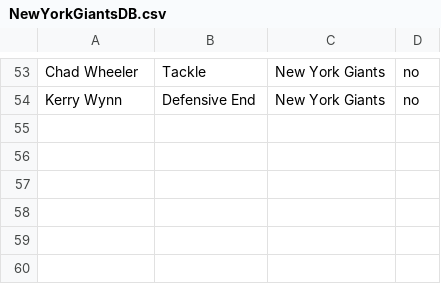
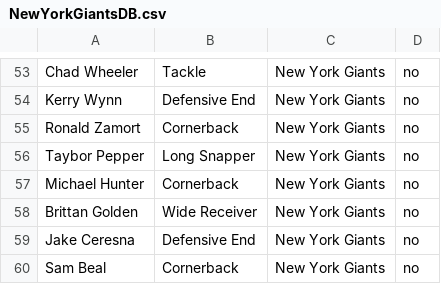
Before and after one commit to coderguy1777/OpenFootball, a CSV file: Data/NFCDB/NFCEastDB/NewYorkGiantsDB.csv, drawn as a sheet; only a part is shown, gaps mark what is left out.

Commit message:
More Data

```diff
--- a/Data/NFCDB/NFCEastDB/NewYorkGiantsDB.csv
+++ b/Data/NFCDB/NFCEastDB/NewYorkGiantsDB.csv
@@ -54 +54,7 @@ Chad Wheeler,Tackle,New York Giants,no
 Kerry Wynn,Defensive End,New York Giants,no
+Ronald Zamort,Cornerback,New York Giants,no
+Taybor Pepper,Long Snapper,New York Giants,no
+Michael Hunter,Cornerback,New York Giants,no
+Brittan Golden ,Wide Receiver,New York Giants,no
+Jake Ceresna,Defensive End,New York Giants,no
+Sam Beal,Cornerback,New York Giants,no
```
Also changed, not shown: 6 other files.
